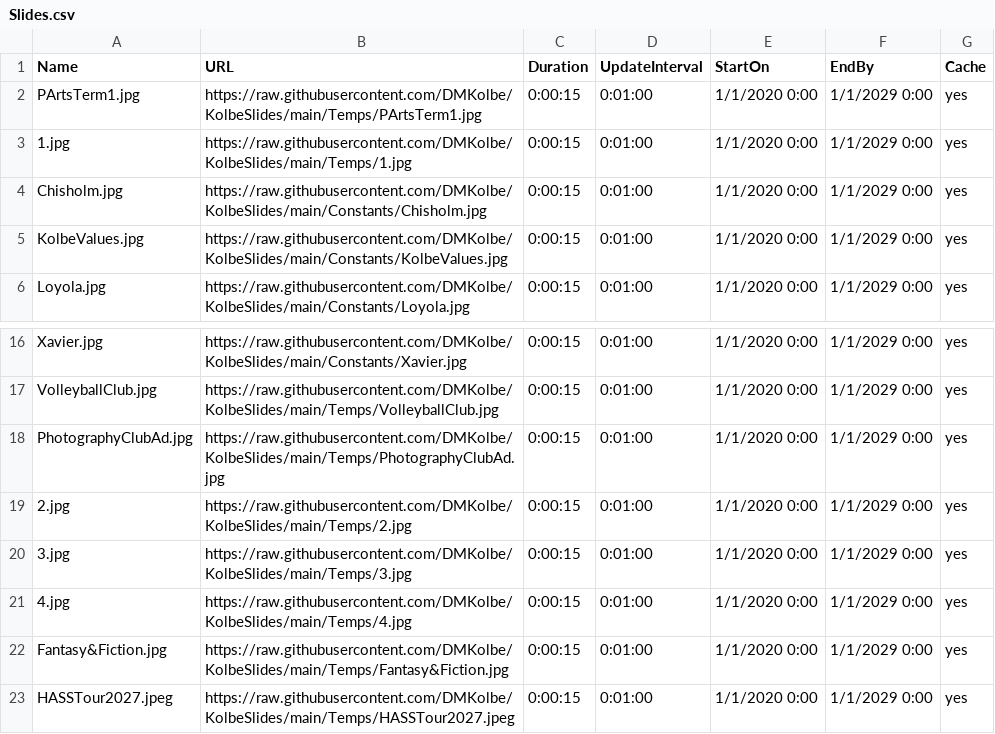
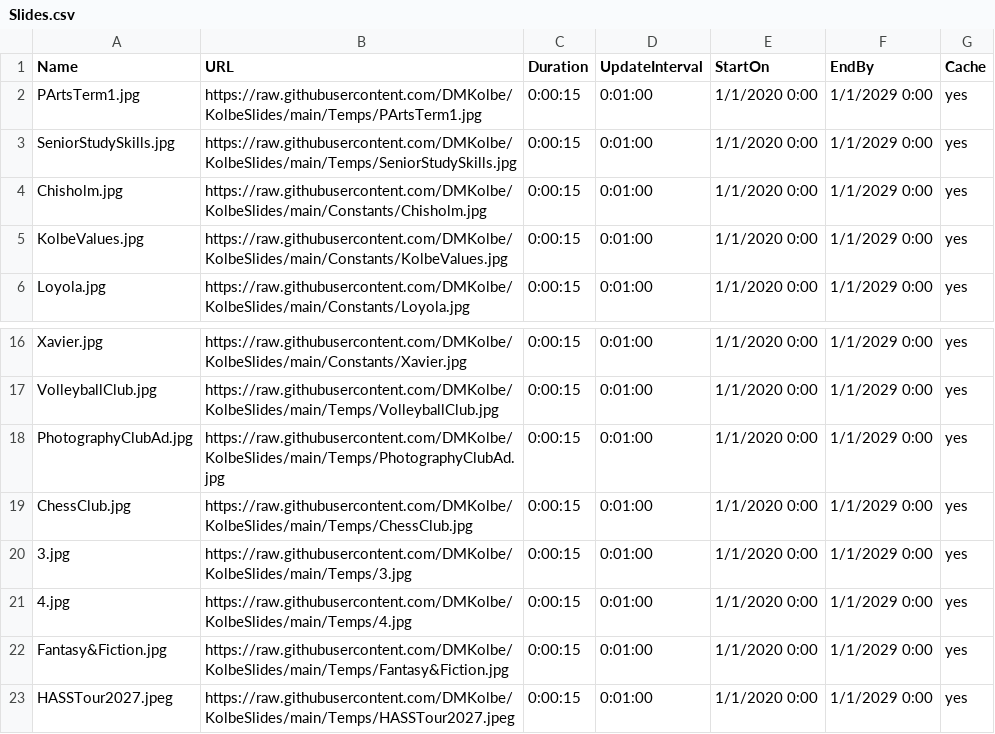
Before and after one commit to DMKolbe/KolbeSlides, a CSV file: Slides.csv, drawn as a sheet; only a part is shown, gaps mark what is left out.

Commit message:
Update Slides.csv

```diff
--- a/Slides.csv
+++ b/Slides.csv
@@ -2,3 +2,3 @@ Name,URL,Duration,UpdateInterval,StartOn,EndBy,Cache
 PArtsTerm1.jpg,https://raw.githubusercontent.com/DMKolbe/KolbeSlides/main/Temps/PArtsTerm1.jpg,0:00:15,0:01:00,1/1/2020 0:00,1/1/2029 0:00,yes
-1.jpg,https://raw.githubusercontent.com/DMKolbe/KolbeSlides/main/Temps/1.jpg,0:00:15,0:01:00,1/1/2020 0:00,1/1/2029 0:00,yes
+SeniorStudySkills.jpg,https://raw.githubusercontent.com/DMKolbe/KolbeSlides/main/Temps/SeniorStudySkills.jpg,0:00:15,0:01:00,1/1/2020 0:00,1/1/2029 0:00,yes
 Chisholm.jpg,https://raw.githubusercontent.com/DMKolbe/KolbeSlides/main/Constants/Chisholm.jpg,0:00:15,0:01:00,1/1/2020 0:00,1/1/2029 0:00,yes
@@ -18,3 +18,3 @@ VolleyballClub.jpg,https://raw.githubusercontent.com/DMKolbe/KolbeSlides/main/Te
 PhotographyClubAd.jpg,https://raw.githubusercontent.com/DMKolbe/KolbeSlides/main/Temps/PhotographyClubAd.jpg,0:00:15,0:01:00,1/1/2020 0:00,1/1/2029 0:00,yes
-2.jpg,https://raw.githubusercontent.com/DMKolbe/KolbeSlides/main/Temps/2.jpg,0:00:15,0:01:00,1/1/2020 0:00,1/1/2029 0:00,yes
+ChessClub.jpg,https://raw.githubusercontent.com/DMKolbe/KolbeSlides/main/Temps/ChessClub.jpg,0:00:15,0:01:00,1/1/2020 0:00,1/1/2029 0:00,yes
 3.jpg,https://raw.githubusercontent.com/DMKolbe/KolbeSlides/main/Temps/3.jpg,0:00:15,0:01:00,1/1/2020 0:00,1/1/2029 0:00,yes
```
